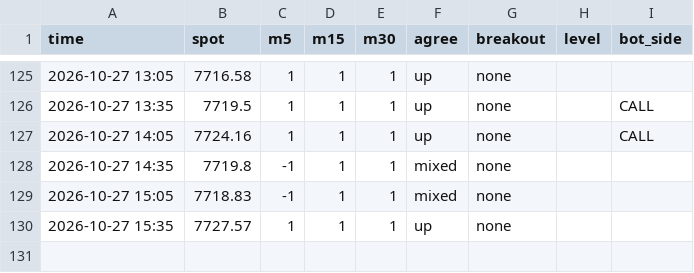
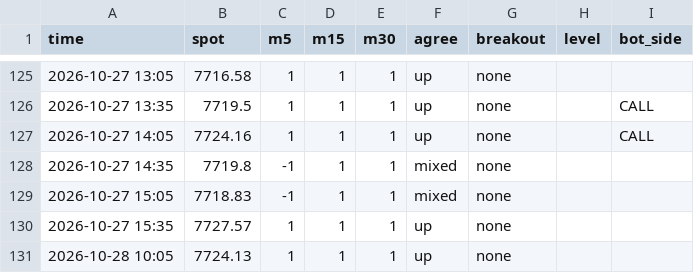
Before and after one commit to anwaralnayri1411-source/spx-bot, a CSV file: signals_extra_log.csv, drawn as a sheet; only a part is shown, gaps mark what is left out; the diff names each change by its address in the sheet, - before the commit and + after, or states it on an @@ line.

```diff
--- a/signals_extra_log.csv
+++ b/signals_extra_log.csv
+row 131: 2026-10-28 10:05 | 7724.13 | 1 | 1 | 1 | up | none
```
Also changed, not shown: live_bars_log.csv, live_quotes_log.csv, 4 other files.
